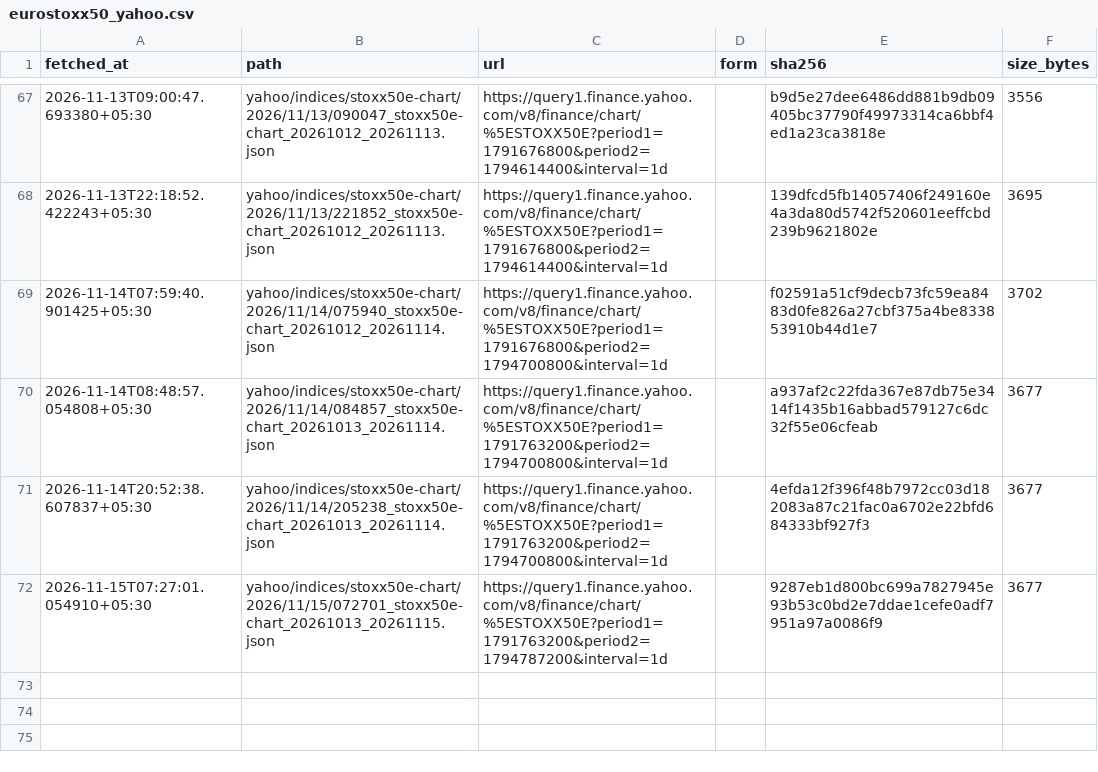
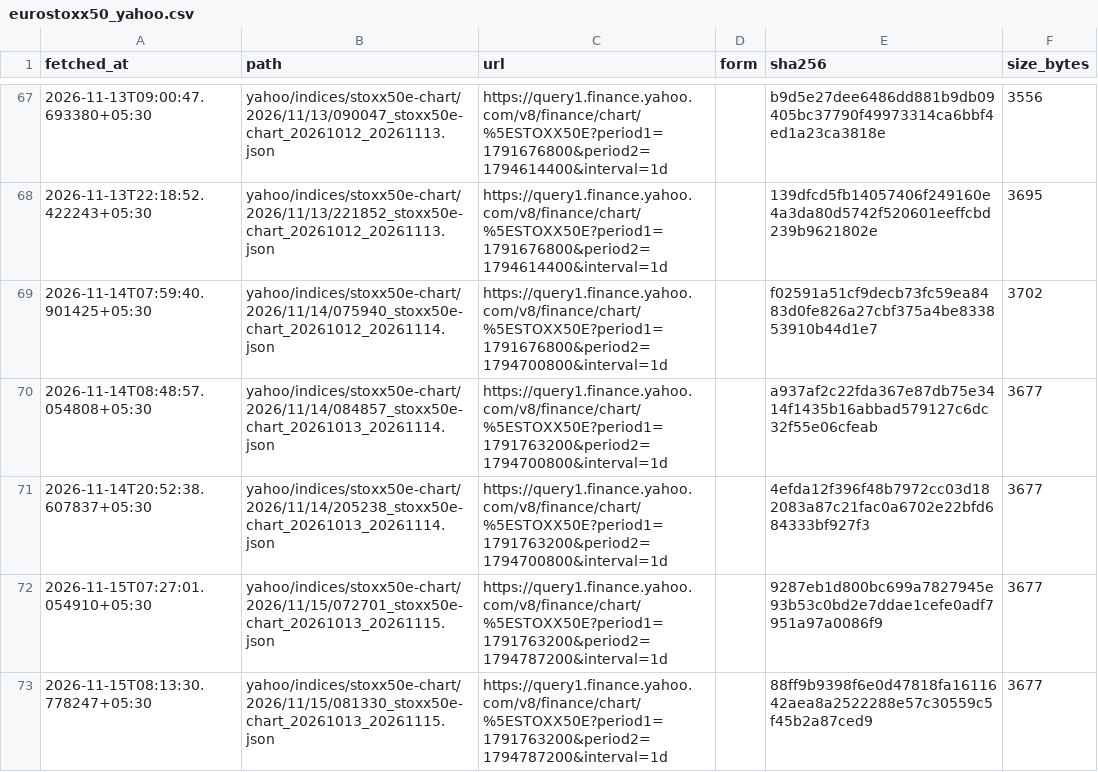
Before and after one commit to exepex/omenix-ingestion, a CSV file: research/data/manifests/global-cues/eurostoxx50_yahoo.csv, drawn as a sheet; only a part is shown, gaps mark what is left out.

```diff
--- a/research/data/manifests/global-cues/eurostoxx50_yahoo.csv
+++ b/research/data/manifests/global-cues/eurostoxx50_yahoo.csv
@@ -72 +72,2 @@ fetched_at,path,url,form,sha256,size_bytes
 2026-11-15T07:27:01.054910+05:30,yahoo/indices/stoxx50e-chart/2026/11/15/072701_stoxx50e-chart_20261013_20261115.json,https://query1.finance.yahoo.com/v8/finance/chart/%5ESTOXX50E?period1=1791763200&period2=1794787200&interval=1d,,9287eb1d800bc699a7827945e93b53c0bd2e7ddae1cefe0adf7951a97a0086f9,3677
+2026-11-15T08:13:30.778247+05:30,yahoo/indices/stoxx50e-chart/2026/11/15/081330_stoxx50e-chart_20261013_20261115.json,https://query1.finance.yahoo.com/v8/finance/chart/%5ESTOXX50E?period1=1791763200&period2=1794787200&interval=1d,,88ff9b9398f6e0d47818fa1611642aea8a2522288e57c30559c5f45b2a87ced9,3677
```
Also changed, not shown: research/data/manifests/global-cues/sse_composite.csv, research/data/manifests/global-cues/sse_composite_yahoo.csv, 18 other files.
